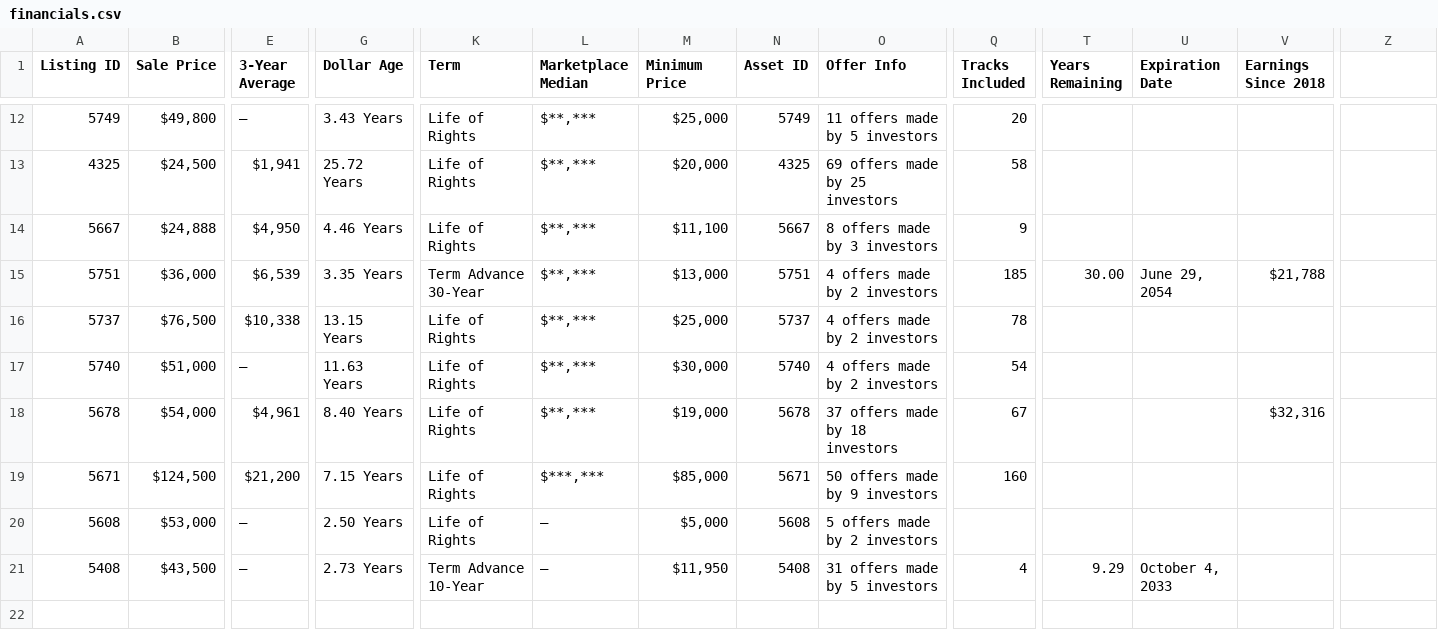
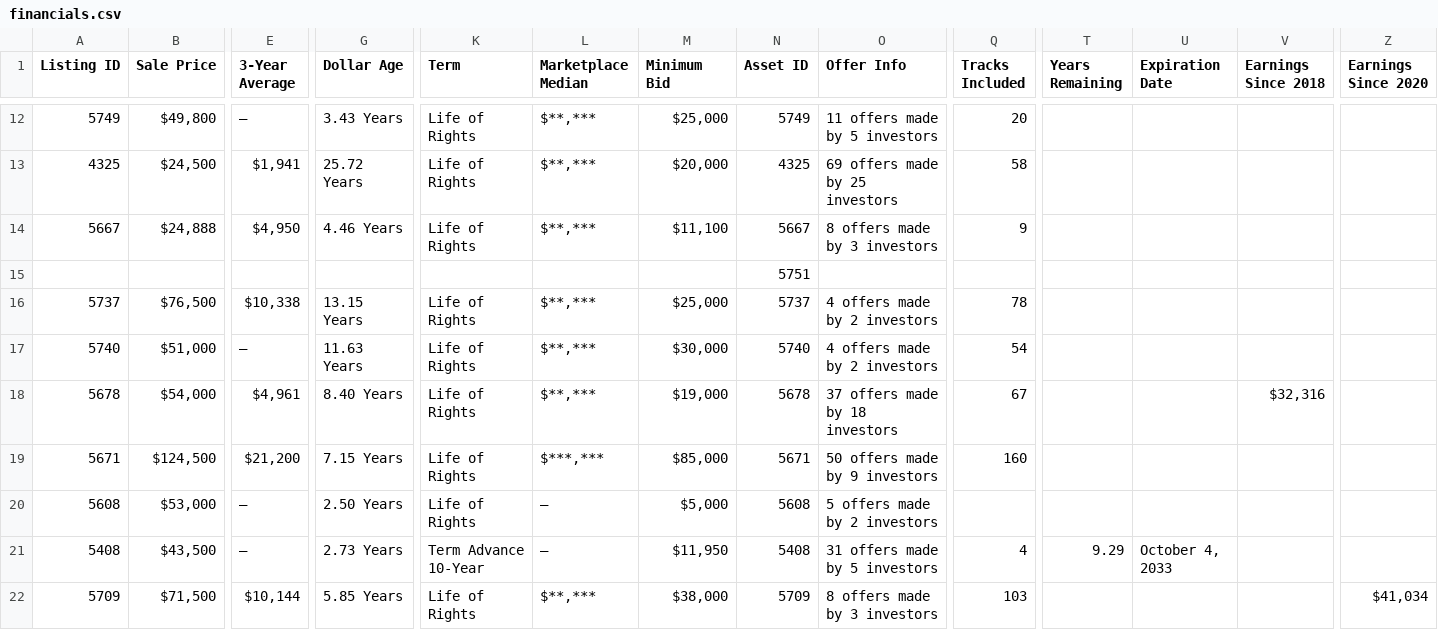
Before and after one commit to Louie-AL/royalty-exchange-scraper-and-parser, a CSV file: financials.csv, drawn as a sheet; only a part is shown, gaps mark what is left out; removed rows and columns are numbered as before the commit, all else as after; rows hold the shown columns only; the diff names each change by its address in the sheet, - before the commit and + after, or states it on an @@ line.

```diff
--- a/financials.csv
+++ b/financials.csv
-M1: Minimum Price
+M1: Minimum Bid
-Z1: (empty)
+Z1: Earnings Since 2020
-row 15: 5751 | $36,000 | $6,539 | 3.35 Years | Term Advance 30-Year | $**,*** | $13,000 | 5751 | 4 offers made by 2 investors | 185 | 30.00 | June 29, 2054 | $21,788
+row 15:  |  |  |  |  |  |  | 5751
+row 22: 5709 | $71,500 | $10,144 | 5.85 Years | Life of Rights | $**,*** | $38,000 | 5709 | 8 offers made by 3 investors | 103 |  |  |  | $41,034
```
Also changed, not shown: offers.csv, raw_listing_data.csv, 4 other files.
